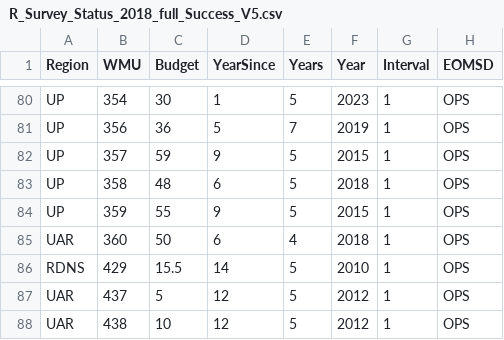
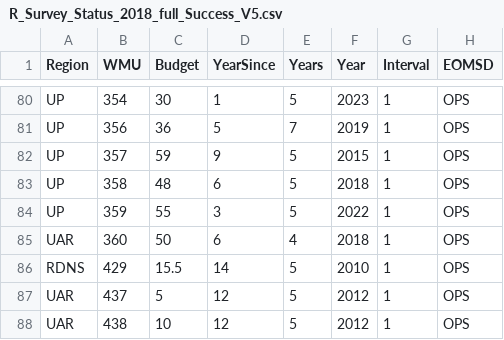
Before and after one commit to NycteaAlces/AUS_Program_Review, a CSV file: Data/R_Survey_Status_2018_full_Success_V5.csv, drawn as a sheet; only a part is shown, gaps mark what is left out.

Commit message:
Update R_Survey_Status_2018_full_Success_V5.csv

```diff
--- a/Data/R_Survey_Status_2018_full_Success_V5.csv
+++ b/Data/R_Survey_Status_2018_full_Success_V5.csv
@@ -83,3 +83,3 @@ UP,357,59,9,5,2015,1,OPS
 UP,358,48,6,5,2018,1,OPS
-UP,359,55,9,5,2015,1,OPS
+UP,359,55,3,5,2022,1,OPS
 UAR,360,50,6,4,2018,1,OPS
```
